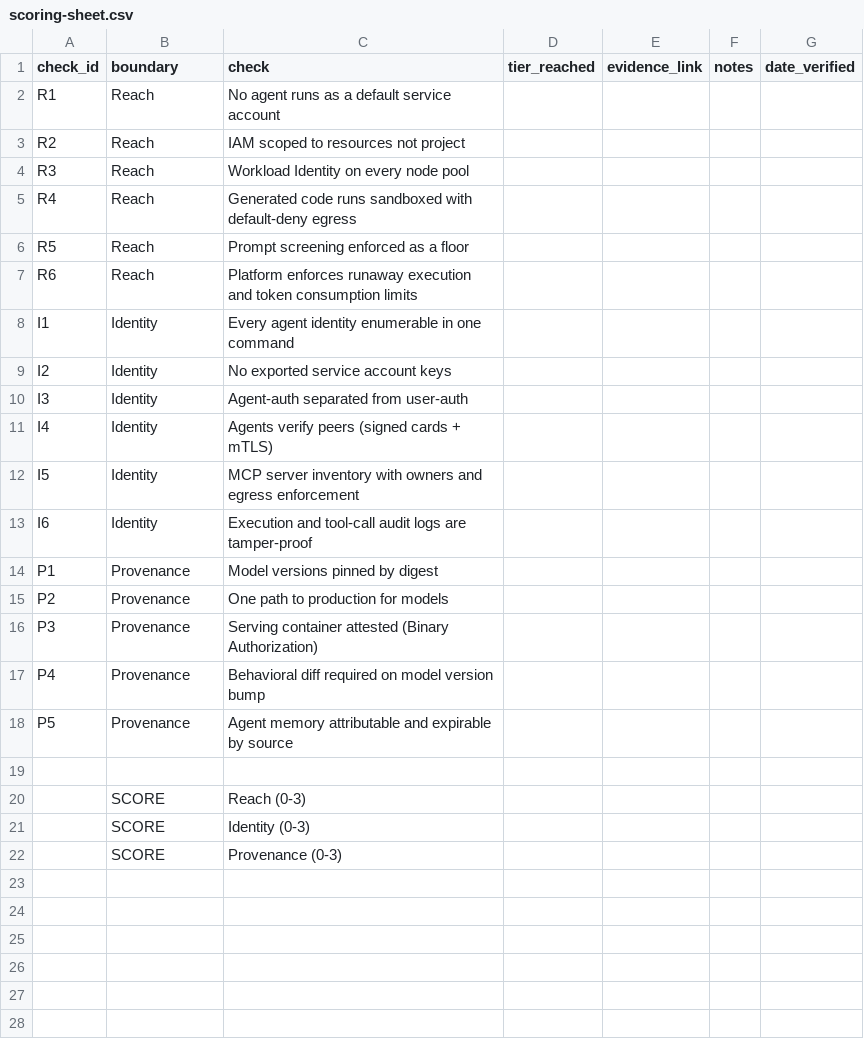
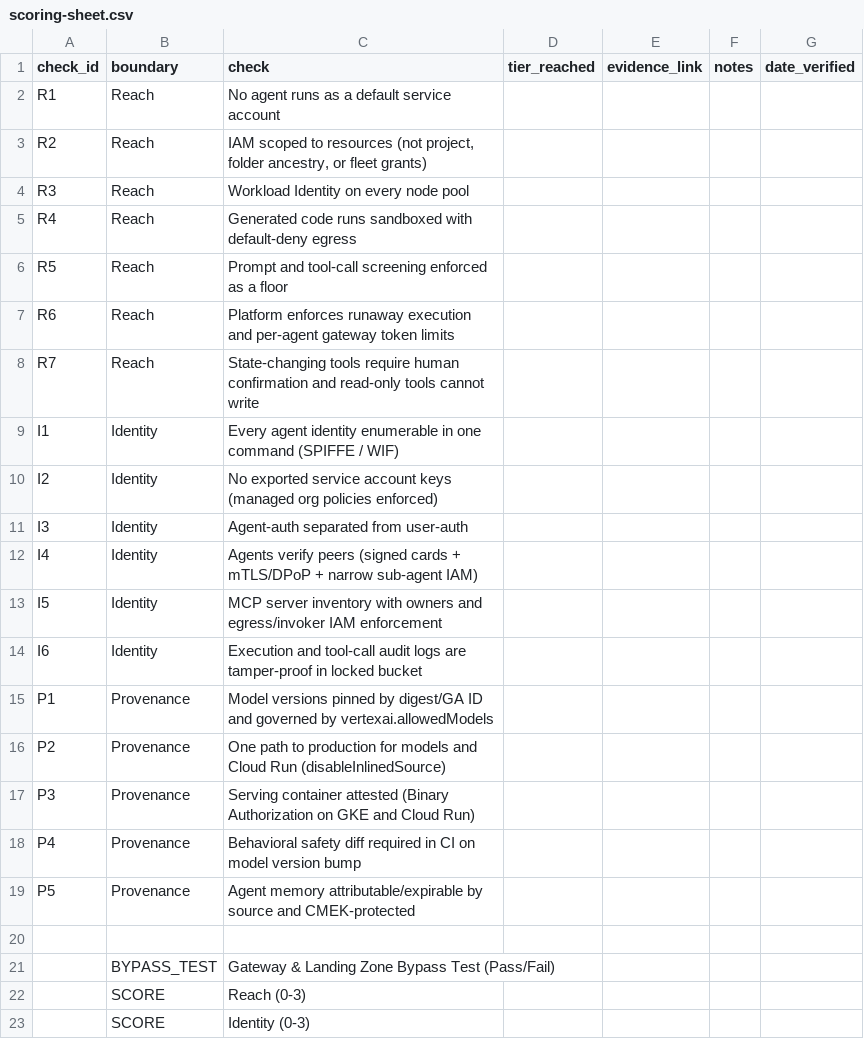
Before and after one commit to d3ep0ps/agent-security-assessment, a CSV file: scoring-sheet.csv, drawn as a sheet; only a part is shown; the shorter side is filled out with more unchanged rows.

```diff
--- a/scoring-sheet.csv
+++ b/scoring-sheet.csv
@@ -2,19 +2,21 @@ check_id,boundary,check,tier_reached,evidence_link,notes,date_verified
 R1,Reach,No agent runs as a default service account,,,,
-R2,Reach,IAM scoped to resources not project,,,,
+R2,Reach,"IAM scoped to resources (not project, folder ancestry, or fleet grants)",,,,
 R3,Reach,Workload Identity on every node pool,,,,
 R4,Reach,Generated code runs sandboxed with default-deny egress,,,,
-R5,Reach,Prompt screening enforced as a floor,,,,
-R6,Reach,Platform enforces runaway execution and token consumption limits,,,,
-I1,Identity,Every agent identity enumerable in one command,,,,
-I2,Identity,No exported service account keys,,,,
+R5,Reach,Prompt and tool-call screening enforced as a floor,,,,
+R6,Reach,Platform enforces runaway execution and per-agent gateway token limits,,,,
+R7,Reach,State-changing tools require human confirmation and read-only tools cannot write,,,,
+I1,Identity,Every agent identity enumerable in one command (SPIFFE / WIF),,,,
+I2,Identity,No exported service account keys (managed org policies enforced),,,,
 I3,Identity,Agent-auth separated from user-auth,,,,
-I4,Identity,Agents verify peers (signed cards + mTLS),,,,
-I5,Identity,MCP server inventory with owners and egress enforcement,,,,
-I6,Identity,Execution and tool-call audit logs are tamper-proof,,,,
-P1,Provenance,Model versions pinned by digest,,,,
-P2,Provenance,One path to production for models,,,,
-P3,Provenance,Serving container attested (Binary Authorization),,,,
-P4,Provenance,Behavioral diff required on model version bump,,,,
-P5,Provenance,Agent memory attributable and expirable by source,,,,
+I4,Identity,Agents verify peers (signed cards + mTLS/DPoP + narrow sub-agent IAM),,,,
+I5,Identity,MCP server inventory with owners and egress/invoker IAM enforcement,,,,
+I6,Identity,Execution and tool-call audit logs are tamper-proof in locked bucket,,,,
+P1,Provenance,Model versions pinned by digest/GA ID and governed by vertexai.allowedModels,,,,
+P2,Provenance,One path to production for models and Cloud Run (disableInlinedSource),,,,
+P3,Provenance,Serving container attested (Binary Authorization on GKE and Cloud Run),,,,
+P4,Provenance,Behavioral safety diff required in CI on model version bump,,,,
+P5,Provenance,Agent memory attributable/expirable by source and CMEK-protected,,,,
 ,,,,,,
+,BYPASS_TEST,Gateway & Landing Zone Bypass Test (Pass/Fail),,,,
 ,SCORE,Reach (0-3),,,,
```
Also changed, not shown: scoring-sheet.ua.csv, 4 other files.
